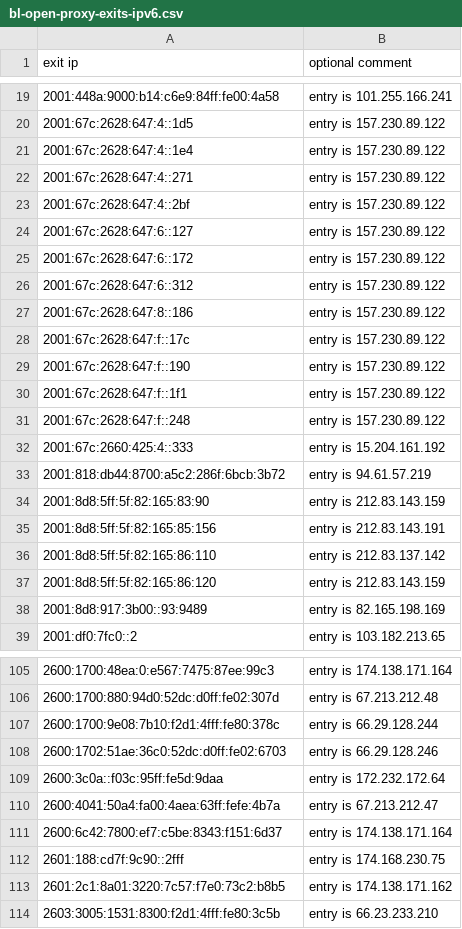
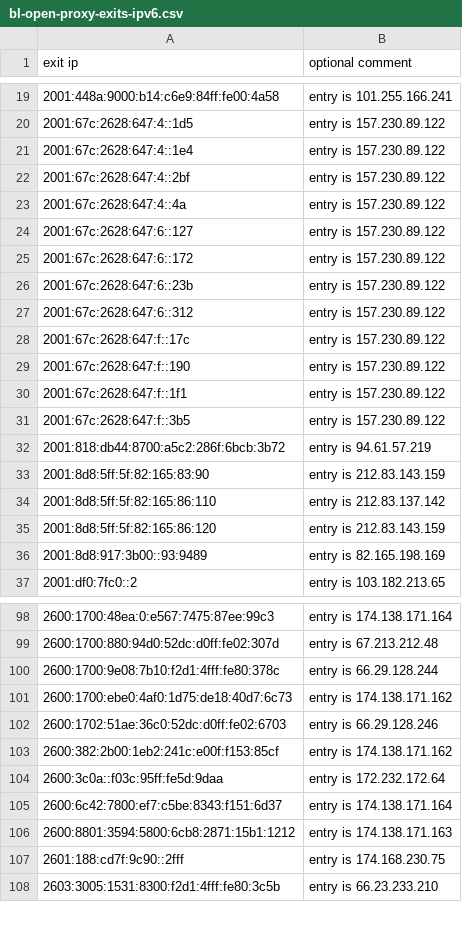
Before and after one commit to mannfredcom/daily-proxy-ips, a CSV file: bl-open-proxy-exits-ipv6.csv, drawn as a sheet; only a part is shown, gaps mark what is left out; the diff covers the shown part only.

Commit message:
Proxy exit lists auto-generated Sat Sep 28 23:59:02 2024

```diff
--- a/bl-open-proxy-exits-ipv6.csv
+++ b/bl-open-proxy-exits-ipv6.csv
@@ -21,8 +21,8 @@ exit ip,optional comment
 2001:67c:2628:647:4::1e4,entry is 157.230.89.122
-2001:67c:2628:647:4::271,entry is 157.230.89.122
 2001:67c:2628:647:4::2bf,entry is 157.230.89.122
+2001:67c:2628:647:4::4a,entry is 157.230.89.122
 2001:67c:2628:647:6::127,entry is 157.230.89.122
 2001:67c:2628:647:6::172,entry is 157.230.89.122
+2001:67c:2628:647:6::23b,entry is 157.230.89.122
 2001:67c:2628:647:6::312,entry is 157.230.89.122
-2001:67c:2628:647:8::186,entry is 157.230.89.122
 2001:67c:2628:647:f::17c,entry is 157.230.89.122
@@ -30,7 +30,5 @@ exit ip,optional comment
 2001:67c:2628:647:f::1f1,entry is 157.230.89.122
-2001:67c:2628:647:f::248,entry is 157.230.89.122
-2001:67c:2660:425:4::333,entry is 15.204.161.192
+2001:67c:2628:647:f::3b5,entry is 157.230.89.122
 2001:818:db44:8700:a5c2:286f:6bcb:3b72,entry is 94.61.57.219
 2001:8d8:5ff:5f:82:165:83:90,entry is 212.83.143.159
-2001:8d8:5ff:5f:82:165:85:156,entry is 212.83.143.191
 2001:8d8:5ff:5f:82:165:86:110,entry is 212.83.137.142
@@ -107,8 +100,9 @@ exit ip,optional comment
 2600:1700:9e08:7b10:f2d1:4fff:fe80:378c,entry is 66.29.128.244
+2600:1700:ebe0:4af0:1d75:de18:40d7:6c73,entry is 174.138.171.162
 2600:1702:51ae:36c0:52dc:d0ff:fe02:6703,entry is 66.29.128.246
+2600:382:2b00:1eb2:241c:e00f:f153:85cf,entry is 174.138.171.162
 2600:3c0a::f03c:95ff:fe5d:9daa,entry is 172.232.172.64
-2600:4041:50a4:fa00:4aea:63ff:fefe:4b7a,entry is 67.213.212.47
 2600:6c42:7800:ef7:c5be:8343:f151:6d37,entry is 174.138.171.164
+2600:8801:3594:5800:6cb8:2871:15b1:1212,entry is 174.138.171.163
 2601:188:cd7f:9c90::2fff,entry is 174.168.230.75
-2601:2c1:8a01:3220:7c57:f7e0:73c2:b8b5,entry is 174.138.171.162
 2603:3005:1531:8300:f2d1:4fff:fe80:3c5b,entry is 66.23.233.210
```
Also changed, not shown: 8 added rows, 27 removed rows and 17 edited cells elsewhere in this file, 1 other file.
